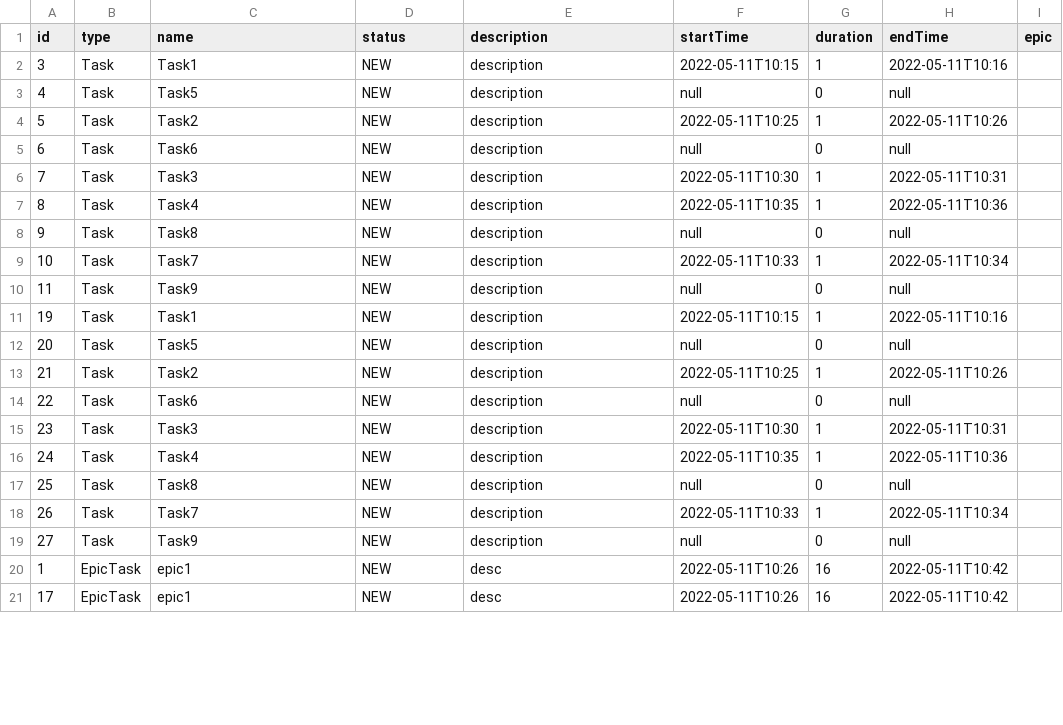
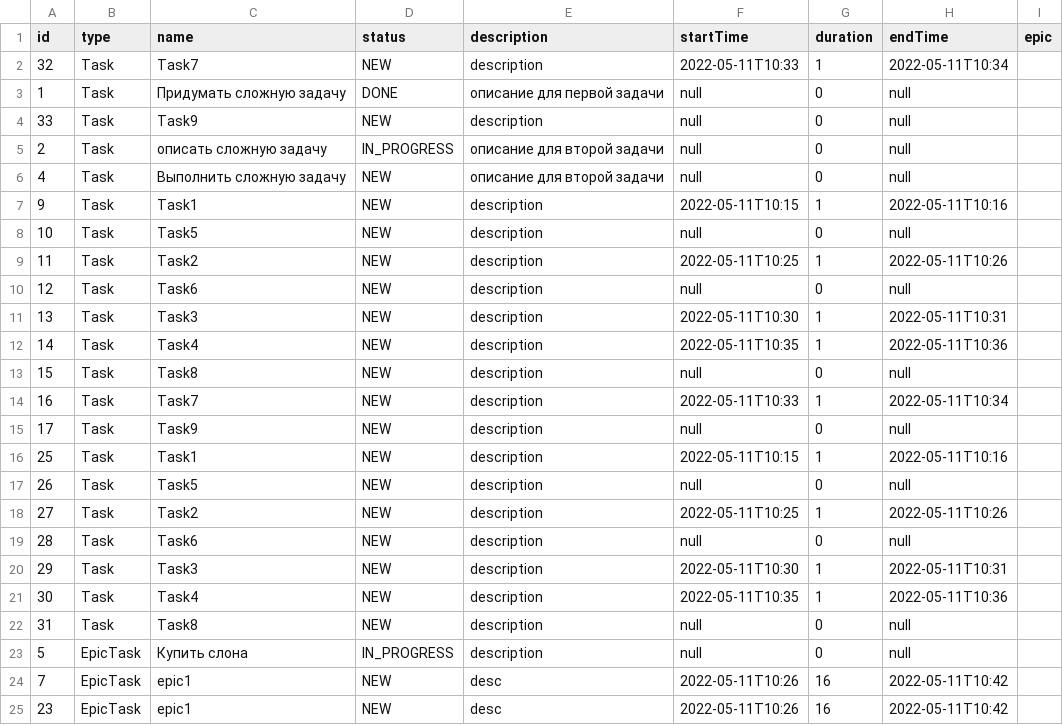
Before and after one commit to valikaev1989/Task-manager, a CSV file: SavedTasks.csv, drawn as a sheet; only a part is shown; the diff covers the shown part only.

```diff
--- a/SavedTasks.csv
+++ b/SavedTasks.csv
@@ -1,21 +1,25 @@
 id;type;name;status;description;startTime;duration;endTime;epic
-3;Task;Task1;NEW;description;2022-05-11T10:15;1;2022-05-11T10:16
-4;Task;Task5;NEW;description;null;0;null
-5;Task;Task2;NEW;description;2022-05-11T10:25;1;2022-05-11T10:26
-6;Task;Task6;NEW;description;null;0;null
-7;Task;Task3;NEW;description;2022-05-11T10:30;1;2022-05-11T10:31
-8;Task;Task4;NEW;description;2022-05-11T10:35;1;2022-05-11T10:36
-9;Task;Task8;NEW;description;null;0;null
-10;Task;Task7;NEW;description;2022-05-11T10:33;1;2022-05-11T10:34
-11;Task;Task9;NEW;description;null;0;null
-19;Task;Task1;NEW;description;2022-05-11T10:15;1;2022-05-11T10:16
-20;Task;Task5;NEW;description;null;0;null
-21;Task;Task2;NEW;description;2022-05-11T10:25;1;2022-05-11T10:26
-22;Task;Task6;NEW;description;null;0;null
-23;Task;Task3;NEW;description;2022-05-11T10:30;1;2022-05-11T10:31
-24;Task;Task4;NEW;description;2022-05-11T10:35;1;2022-05-11T10:36
-25;Task;Task8;NEW;description;null;0;null
-26;Task;Task7;NEW;description;2022-05-11T10:33;1;2022-05-11T10:34
-27;Task;Task9;NEW;description;null;0;null
-1;EpicTask;epic1;NEW;desc;2022-05-11T10:26;16;2022-05-11T10:42
-17;EpicTask;epic1;NEW;desc;2022-05-11T10:26;16;2022-05-11T10:42
+32;Task;Task7;NEW;description;2022-05-11T10:33;1;2022-05-11T10:34
+1;Task;Придумать сложную задачу;DONE;описание для первой задачи;null;0;null
+33;Task;Task9;NEW;description;null;0;null
+2;Task;описать сложную задачу;IN_PROGRESS;описание для второй задачи;null;0;null
+4;Task;Выполнить сложную задачу;NEW;описание для второй задачи;null;0;null
+9;Task;Task1;NEW;description;2022-05-11T10:15;1;2022-05-11T10:16
+10;Task;Task5;NEW;description;null;0;null
+11;Task;Task2;NEW;description;2022-05-11T10:25;1;2022-05-11T10:26
+12;Task;Task6;NEW;description;null;0;null
+13;Task;Task3;NEW;description;2022-05-11T10:30;1;2022-05-11T10:31
+14;Task;Task4;NEW;description;2022-05-11T10:35;1;2022-05-11T10:36
+15;Task;Task8;NEW;description;null;0;null
+16;Task;Task7;NEW;description;2022-05-11T10:33;1;2022-05-11T10:34
+17;Task;Task9;NEW;description;null;0;null
+25;Task;Task1;NEW;description;2022-05-11T10:15;1;2022-05-11T10:16
+26;Task;Task5;NEW;description;null;0;null
+27;Task;Task2;NEW;description;2022-05-11T10:25;1;2022-05-11T10:26
+28;Task;Task6;NEW;description;null;0;null
+29;Task;Task3;NEW;description;2022-05-11T10:30;1;2022-05-11T10:31
+30;Task;Task4;NEW;description;2022-05-11T10:35;1;2022-05-11T10:36
+31;Task;Task8;NEW;description;null;0;null
+5;EpicTask;Купить слона;IN_PROGRESS;description;null;0;null
+7;EpicTask;epic1;NEW;desc;2022-05-11T10:26;16;2022-05-11T10:42
+23;EpicTask;epic1;NEW;desc;2022-05-11T10:26;16;2022-05-11T10:42
```
Also changed, not shown: 4 added rows, 3 removed rows and 28 edited cells elsewhere in this file, 7 other files.
